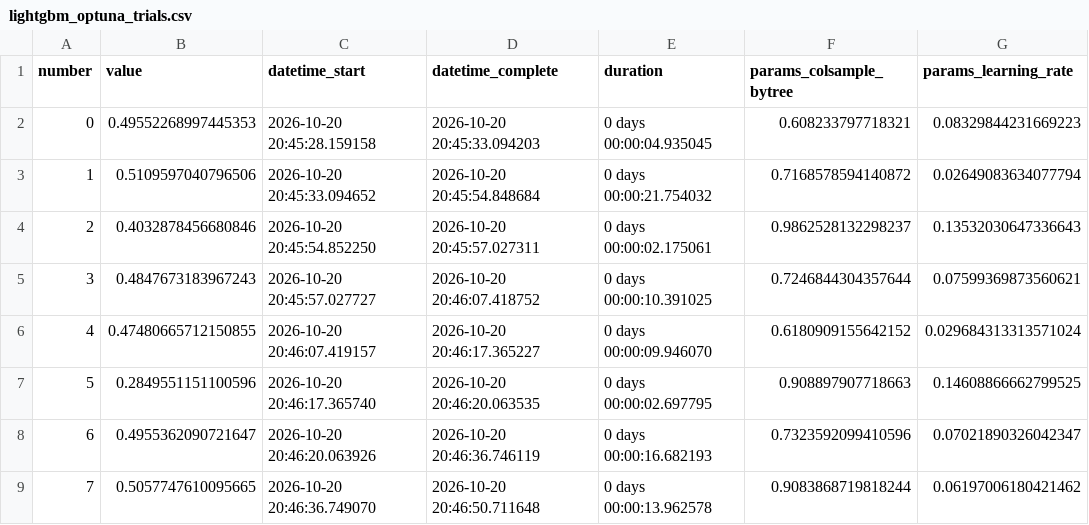
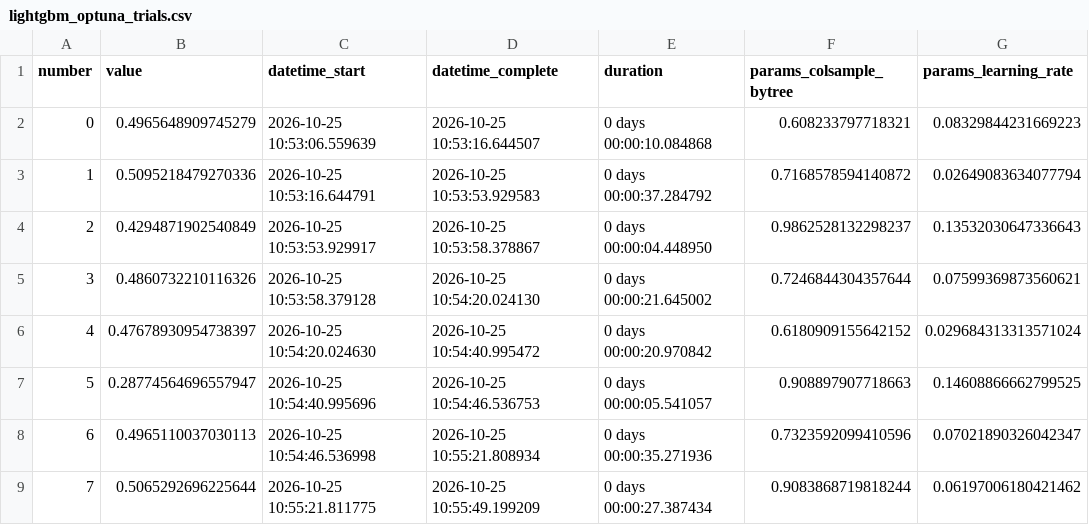
Before and after one commit to jeswintobias/attack-sequence-mining, a CSV file: results/lightgbm/lightgbm_optuna_trials.csv, drawn as a sheet; only a part is shown; the diff covers the shown part only; the diff names each change by its address in the sheet, - before the commit and + after, or states it on an @@ line.

```diff
--- a/results/lightgbm/lightgbm_optuna_trials.csv
+++ b/results/lightgbm/lightgbm_optuna_trials.csv
-B2 (value): 0.49552268997445353
+B2 (value): 0.4965648909745279
-C2 (datetime_start): 2026-10-20 20:45:28.159158
+C2 (datetime_start): 2026-10-25 10:53:06.559639
-D2 (datetime_complete): 2026-10-20 20:45:33.094203
+D2 (datetime_complete): 2026-10-25 10:53:16.644507
-E2 (duration): 0 days 00:00:04.935045
+E2 (duration): 0 days 00:00:10.084868
-B3 (value): 0.5109597040796506
+B3 (value): 0.5095218479270336
-C3 (datetime_start): 2026-10-20 20:45:33.094652
+C3 (datetime_start): 2026-10-25 10:53:16.644791
-D3 (datetime_complete): 2026-10-20 20:45:54.848684
+D3 (datetime_complete): 2026-10-25 10:53:53.929583
-E3 (duration): 0 days 00:00:21.754032
+E3 (duration): 0 days 00:00:37.284792
-B4 (value): 0.4032878456680846
+B4 (value): 0.4294871902540849
-C4 (datetime_start): 2026-10-20 20:45:54.852250
+C4 (datetime_start): 2026-10-25 10:53:53.929917
-D4 (datetime_complete): 2026-10-20 20:45:57.027311
+D4 (datetime_complete): 2026-10-25 10:53:58.378867
-E4 (duration): 0 days 00:00:02.175061
+E4 (duration): 0 days 00:00:04.448950
-B5 (value): 0.4847673183967243
+B5 (value): 0.4860732210116326
-C5 (datetime_start): 2026-10-20 20:45:57.027727
+C5 (datetime_start): 2026-10-25 10:53:58.379128
-D5 (datetime_complete): 2026-10-20 20:46:07.418752
+D5 (datetime_complete): 2026-10-25 10:54:20.024130
-E5 (duration): 0 days 00:00:10.391025
+E5 (duration): 0 days 00:00:21.645002
-B6 (value): 0.47480665712150855
+B6 (value): 0.47678930954738397
-C6 (datetime_start): 2026-10-20 20:46:07.419157
+C6 (datetime_start): 2026-10-25 10:54:20.024630
-D6 (datetime_complete): 2026-10-20 20:46:17.365227
+D6 (datetime_complete): 2026-10-25 10:54:40.995472
-E6 (duration): 0 days 00:00:09.946070
+E6 (duration): 0 days 00:00:20.970842
-B7 (value): 0.2849551151100596
+B7 (value): 0.28774564696557947
-C7 (datetime_start): 2026-10-20 20:46:17.365740
+C7 (datetime_start): 2026-10-25 10:54:40.995696
-D7 (datetime_complete): 2026-10-20 20:46:20.063535
+D7 (datetime_complete): 2026-10-25 10:54:46.536753
-E7 (duration): 0 days 00:00:02.697795
+E7 (duration): 0 days 00:00:05.541057
-B8 (value): 0.4955362090721647
+B8 (value): 0.4965110037030113
-C8 (datetime_start): 2026-10-20 20:46:20.063926
+C8 (datetime_start): 2026-10-25 10:54:46.536998
-D8 (datetime_complete): 2026-10-20 20:46:36.746119
+D8 (datetime_complete): 2026-10-25 10:55:21.808934
-E8 (duration): 0 days 00:00:16.682193
+E8 (duration): 0 days 00:00:35.271936
-B9 (value): 0.5057747610095665
+B9 (value): 0.5065292696225644
-C9 (datetime_start): 2026-10-20 20:46:36.749070
+C9 (datetime_start): 2026-10-25 10:55:21.811775
-D9 (datetime_complete): 2026-10-20 20:46:50.711648
+D9 (datetime_complete): 2026-10-25 10:55:49.199209
-E9 (duration): 0 days 00:00:13.962578
+E9 (duration): 0 days 00:00:27.387434
```
Also changed, not shown: 16 edited cells elsewhere in this file, results/comparison/all_models_validation_results.csv, results/comparison/all_models_validation_sequence_metrics.csv, 7 other files.
